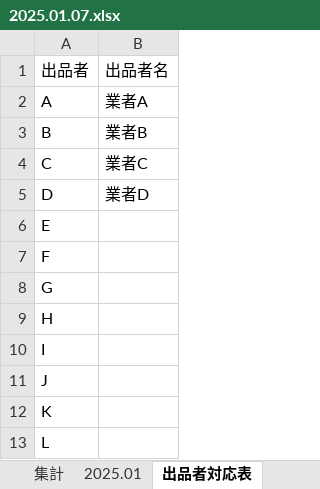
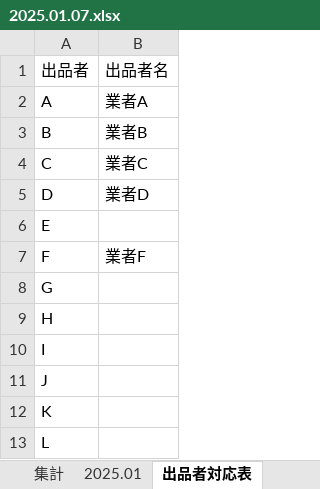
Before and after one commit to naka201/automation-with-python, an Excel workbook: 精算書作成/2025.01.07.xlsx, sheet 出品者対応表, drawn as a sheet; values as stored, in another font and other column widths than the file's, no borders; the diff names each change by its address in the sheet, - before the commit and + after, or states it on an @@ line.

```diff
--- a/精算書作成/2025.01.07.xlsx (sheet 出品者対応表)
+++ b/精算書作成/2025.01.07.xlsx (sheet 出品者対応表)
-B7: (empty)
+B7: 業者F
```
Also changed, not shown: 精算書作成/精算書_出品.xlsx, 精算書作成/精算書_販売.xlsx.
